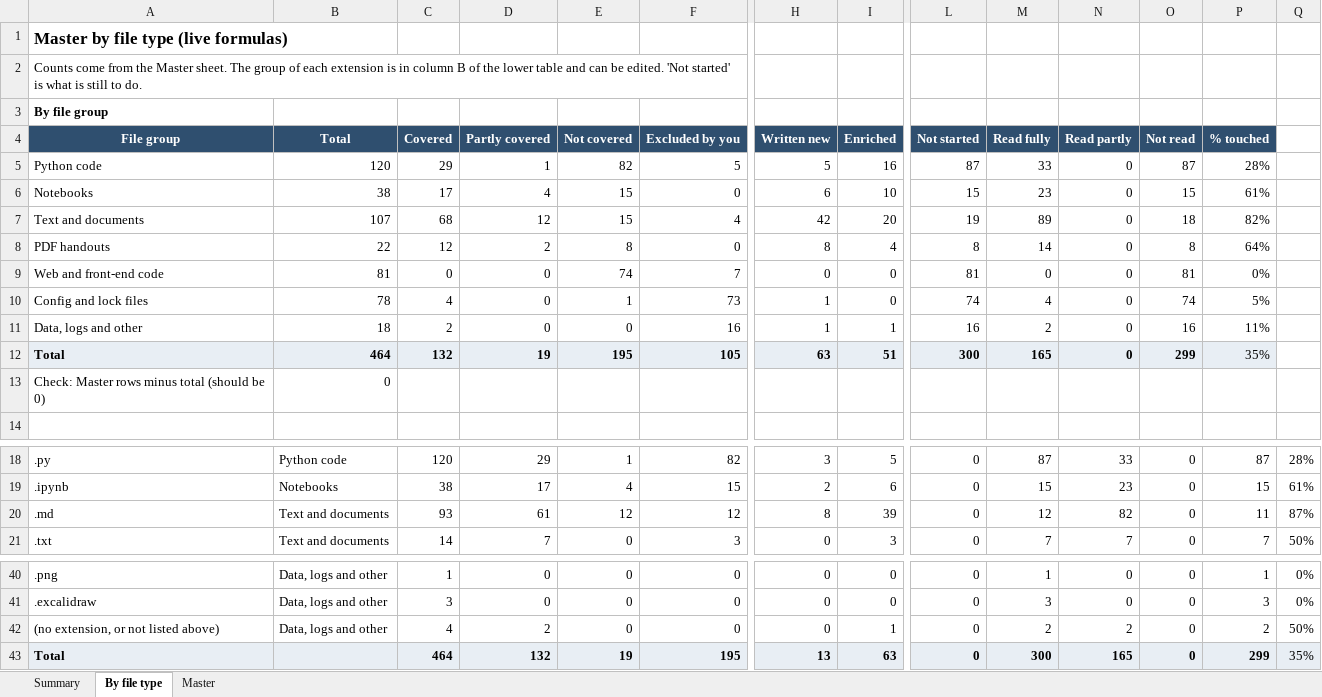
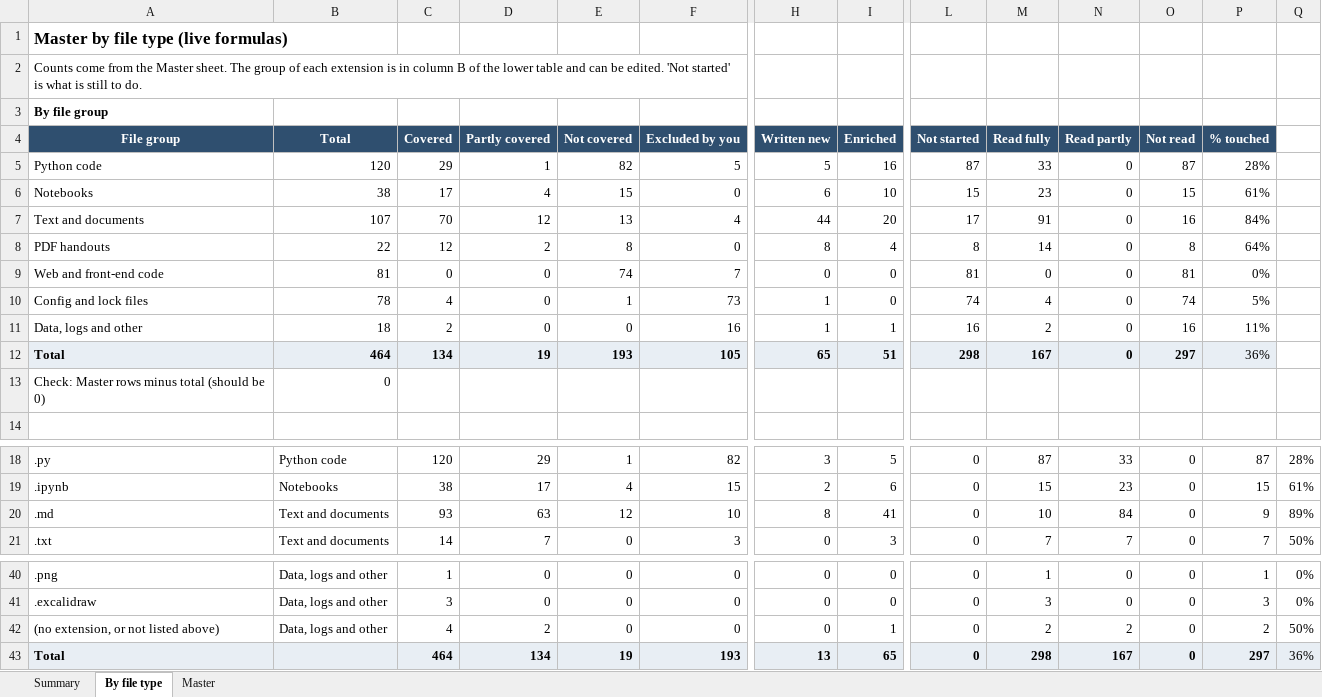
Before and after one commit to kiaanwankhede/MyNotes, an Excel workbook: master/master.xlsx, sheet By file type, drawn as a sheet; only a part is shown, gaps mark what is left out; values as stored, in another font and other column widths than the file's, no borders; the diff names each change by its address in the sheet, - before the commit and + after, or states it on an @@ line.

```diff
--- a/master/master.xlsx (sheet By file type)
+++ b/master/master.xlsx (sheet By file type)
-C7 (Covered): 68
+C7 (Covered): 70
-E7 (Not covered): 15
+E7 (Not covered): 13
-H7 (Written new): 42
+H7 (Written new): 44
-L7 (Not started): 19
+L7 (Not started): 17
-M7 (Read fully): 89
+M7 (Read fully): 91
-O7 (Not read): 18
+O7 (Not read): 16
-P7 (% touched): 82%
+P7 (% touched): 84%
-C12 (Covered): 132
+C12 (Covered): 134
-E12 (Not covered): 195
+E12 (Not covered): 193
-H12 (Written new): 63
+H12 (Written new): 65
-L12 (Not started): 300
+L12 (Not started): 298
-M12 (Read fully): 165
+M12 (Read fully): 167
-O12 (Not read): 299
+O12 (Not read): 297
-P12 (% touched): 35%
+P12 (% touched): 36%
-D20 (Partly covered): 61
+D20 (Partly covered): 63
-F20 (Excluded by you): 12
+F20 (Excluded by you): 10
-I20 (Enriched): 39
+I20 (Enriched): 41
-M20 (Read fully): 12
+M20 (Read fully): 10
-N20 (Read partly): 82
+N20 (Read partly): 84
-P20 (% touched): 11
+P20 (% touched): 9
-Q20: 87%
+Q20: 89%
-D43 (Partly covered): 132
+D43 (Partly covered): 134
-F43 (Excluded by you): 195
+F43 (Excluded by you): 193
-I43 (Enriched): 63
+I43 (Enriched): 65
-M43 (Read fully): 300
+M43 (Read fully): 298
-N43 (Read partly): 165
+N43 (Read partly): 167
-P43 (% touched): 299
+P43 (% touched): 297
-Q43: 35%
+Q43: 36%
```
Also changed, not shown: sheet Master, sheet Summary, 2 other files.
